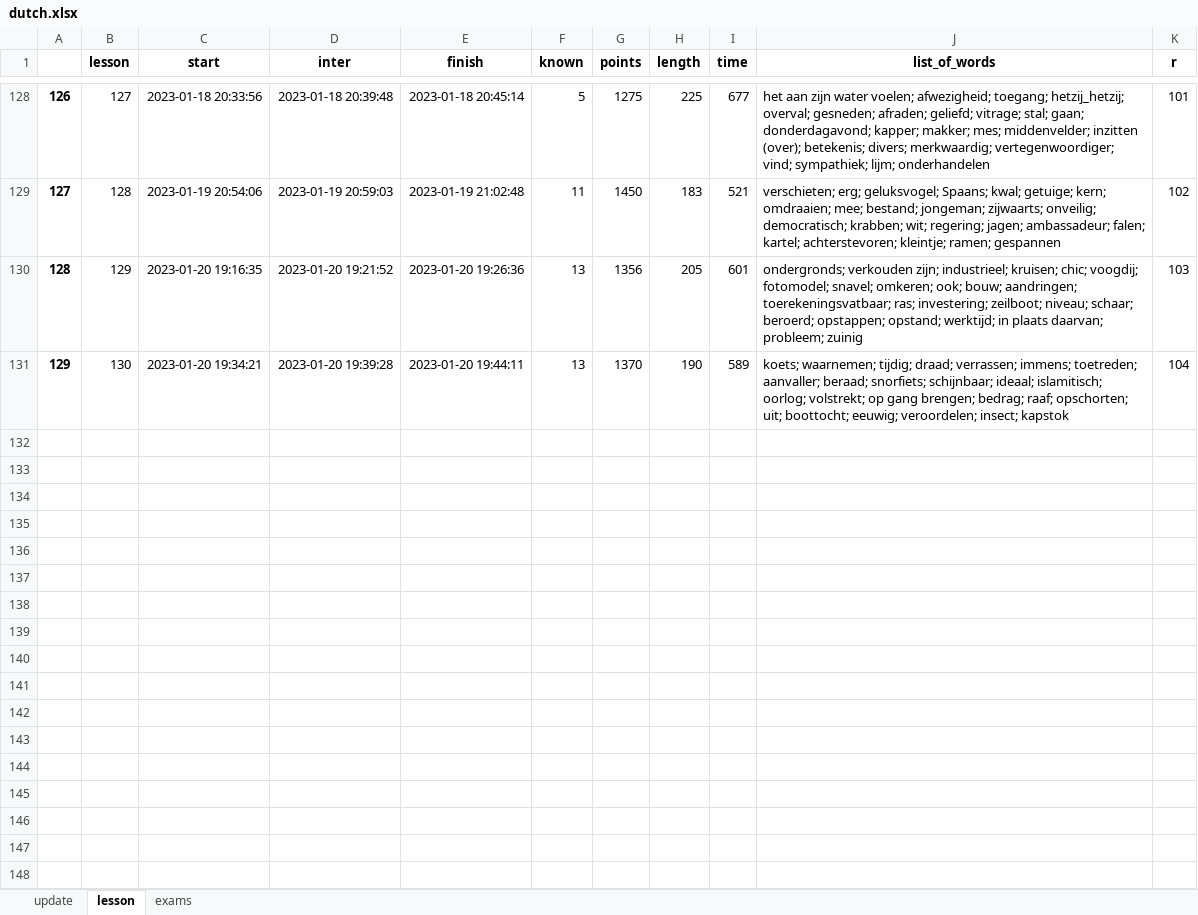
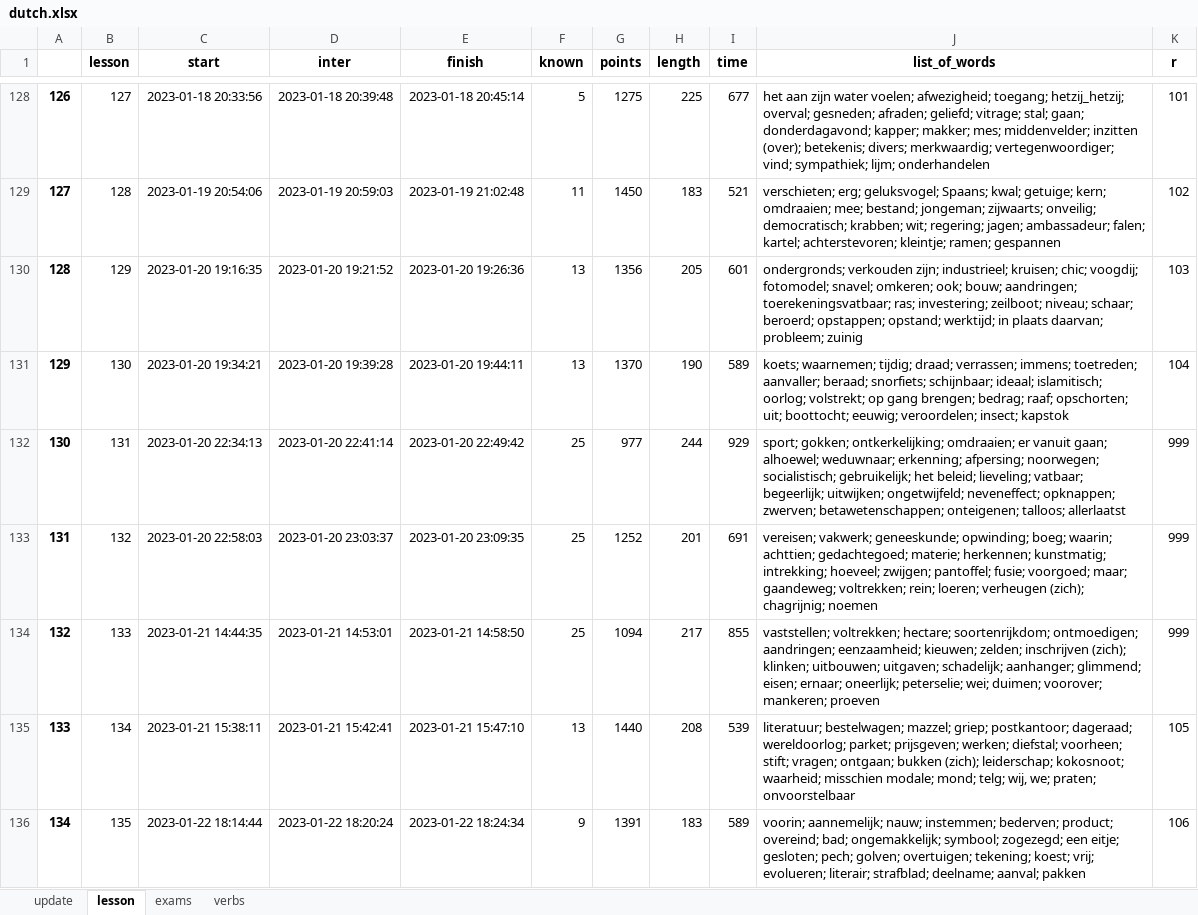
Before and after one commit to alexey198631/hobby_dutch_project, an Excel workbook: additional/dutch.xlsx, sheet lesson, drawn as a sheet; only a part is shown, gaps mark what is left out; values as stored, in another font and other column widths than the file's, no borders; the diff covers the shown part only; the diff names each change by its address in the sheet, - before the commit and + after, or states it on an @@ line.

```diff
--- a/additional/dutch.xlsx (sheet lesson)
+++ b/additional/dutch.xlsx (sheet lesson)
+sheet tab: verbs
+row 132: 130 | 131 | 2023-01-20 22:34:13 | 2023-01-20 22:41:14 | 2023-01-20 22:49:42 | 25 | 977 | 244 | 929 | sport; gokken; ontkerkelijking; omdraaien; er vanuit gaan; alhoewel; weduwnaar; erkenning; afpersing; noorwegen; socialistisch; gebruikelijk; het beleid; lieveling; vatbaar; begeerlijk; uitwijken; ongetwijfeld; neveneffect; opknappen; zwerven; betawetenschappen; onteigenen; talloos; allerlaatst | 999
+row 133: 131 | 132 | 2023-01-20 22:58:03 | 2023-01-20 23:03:37 | 2023-01-20 23:09:35 | 25 | 1252 | 201 | 691 | vereisen; vakwerk; geneeskunde; opwinding; boeg; waarin; achttien; gedachtegoed; materie; herkennen; kunstmatig; intrekking; hoeveel; zwijgen; pantoffel; fusie; voorgoed; maar; gaandeweg; voltrekken; rein; loeren; verheugen (zich); chagrijnig; noemen | 999
+row 134: 132 | 133 | 2023-01-21 14:44:35 | 2023-01-21 14:53:01 | 2023-01-21 14:58:50 | 25 | 1094 | 217 | 855 | vaststellen; voltrekken; hectare; soortenrijkdom; ontmoedigen; aandringen; eenzaamheid; kieuwen; zelden; inschrijven (zich); klinken; uitbouwen; uitgaven; schadelijk; aanhanger; glimmend; eisen; ernaar; oneerlijk; peterselie; wei; duimen; voorover; mankeren; proeven | 999
+row 135: 133 | 134 | 2023-01-21 15:38:11 | 2023-01-21 15:42:41 | 2023-01-21 15:47:10 | 13 | 1440 | 208 | 539 | literatuur; bestelwagen; mazzel; griep; postkantoor; dageraad; wereldoorlog; parket; prijsgeven; werken; diefstal; voorheen; stift; vragen; ontgaan; bukken (zich); leiderschap; kokosnoot; waarheid; misschien modale; mond; telg; wij, we; praten; onvoorstelbaar | 105
+row 136: 134 | 135 | 2023-01-22 18:14:44 | 2023-01-22 18:20:24 | 2023-01-22 18:24:34 | 9 | 1391 | 183 | 589 | voorin; aannemelijk; nauw; instemmen; bederven; product; overeind; bad; ongemakkelijk; symbool; zogezegd; een eitje; gesloten; pech; golven; overtuigen; tekening; koest; vrij; evolueren; literair; strafblad; deelname; aanval; pakken | 106
```
Also changed, not shown: 62 added rows elsewhere in this sheet, sheet update, sheet exams, data_files/dutch.xlsx, 6 other files.
